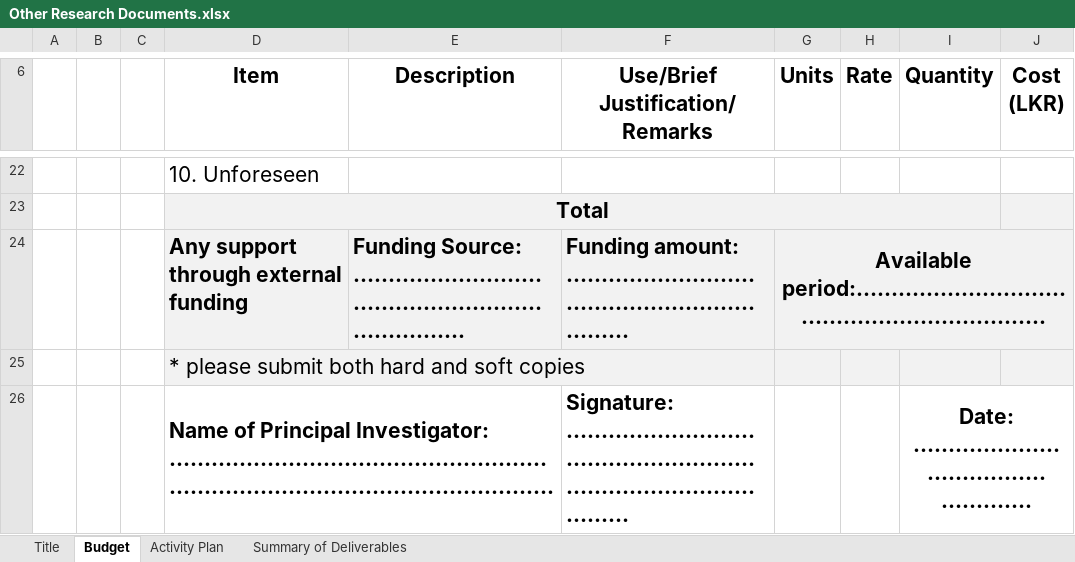
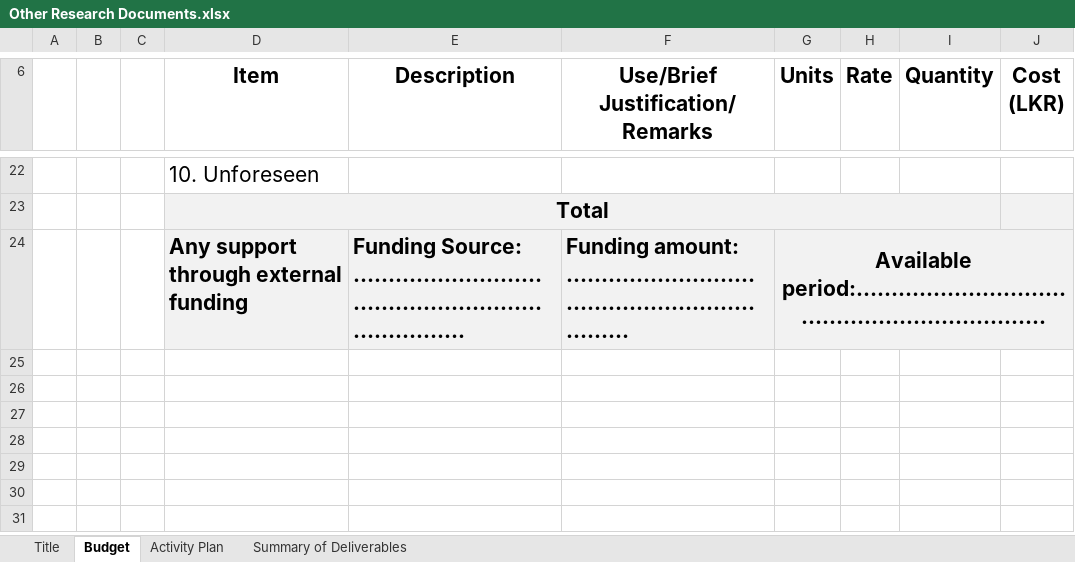
Before and after one commit to IsuruAhinsa/Research-Grant-System-SLIIT, an Excel workbook: public/docs/Other Research Documents.xlsx, sheet Budget, drawn as a sheet; only a part is shown, gaps mark what is left out; values as stored, in another font and other column widths than the file's, no borders; the diff names each change by its address in the sheet, - before the commit and + after, or states it on an @@ line.

```diff
--- a/public/docs/Other Research Documents.xlsx (sheet Budget)
+++ b/public/docs/Other Research Documents.xlsx (sheet Budget)
-row 25:  |  |  | * please submit both hard and soft copies
-row 26:  |  |  | Name of Principal Investigator: ………………………………………………………………………………………………. |  | Signature: ……………………………………………………………………………… |  |  | Date: ………………………………..………….
```
Also changed, not shown: sheet Activity Plan, 1 other file.
